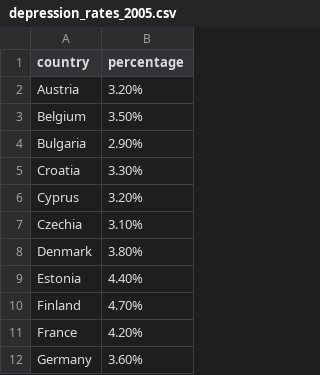
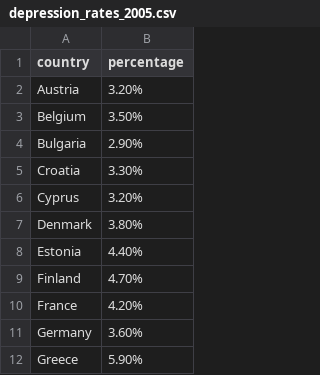
Before and after one commit to tong1104/cos30045_project_group5, a CSV file: design1/depression_rates_2005.csv, drawn as a sheet; only a part is shown; the shorter side is filled out with more unchanged rows; the diff names each change by its address in the sheet, - before the commit and + after, or states it on an @@ line.

```diff
--- a/design1/depression_rates_2005.csv
+++ b/design1/depression_rates_2005.csv
-row 7: Czechia | 3.10%
```
Also changed, not shown: design1/depression_rates_1990.csv, design1/depression_rates_1995.csv, 4 other files.
